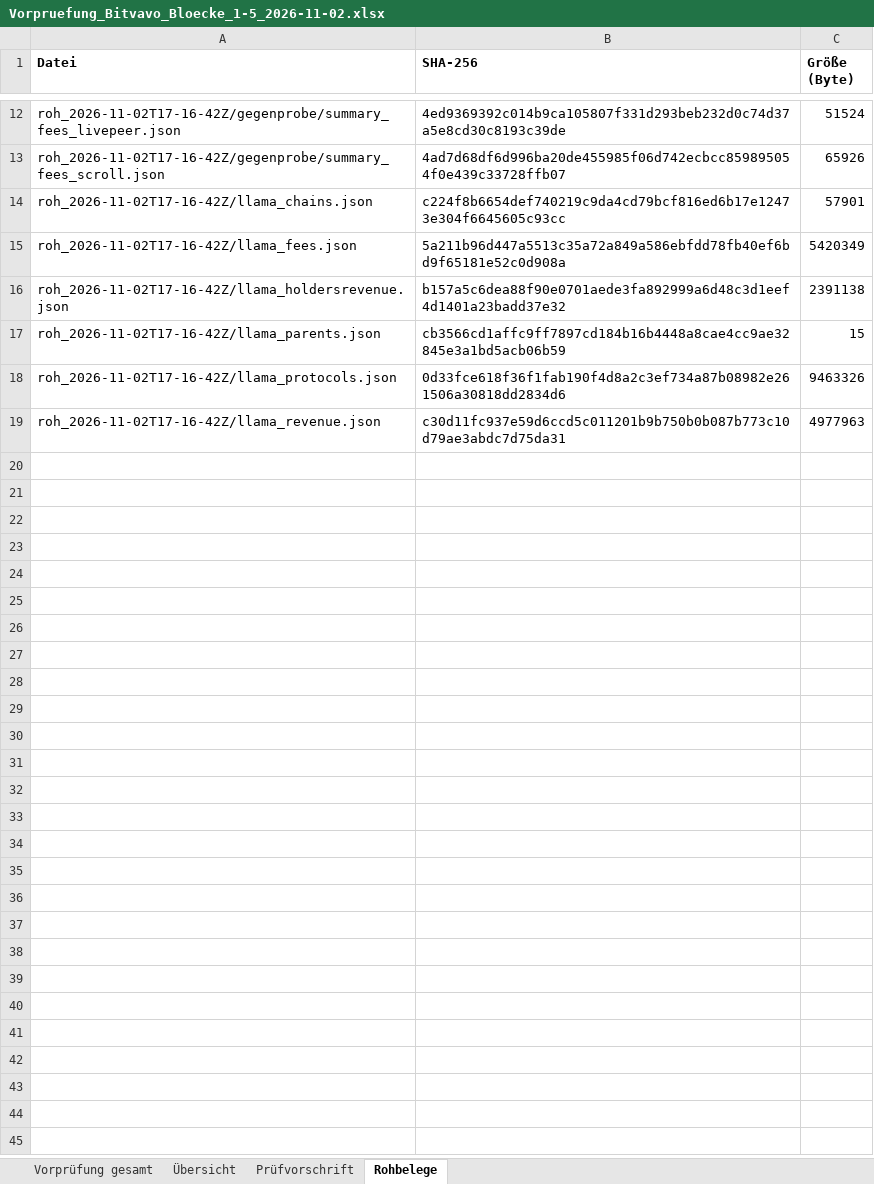
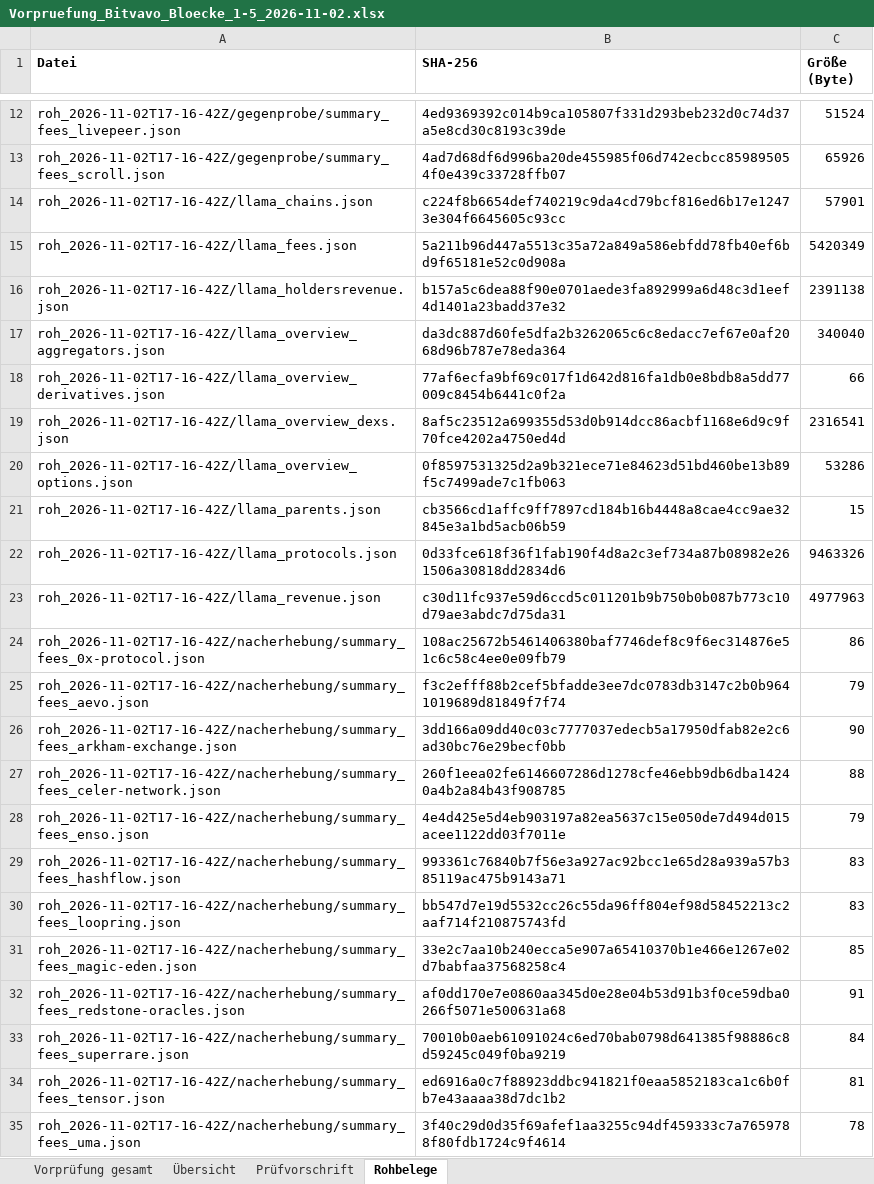
Before and after one commit to Mouska4a/krypto-matrix, an Excel workbook: ergebnisse/vorpruefung/Vorpruefung_Bitvavo_Bloecke_1-5_2026-11-02.xlsx, sheet Rohbelege, drawn as a sheet; only a part is shown, gaps mark what is left out; values as stored, in another font and other column widths than the file's, no borders; the diff names each change by its address in the sheet, - before the commit and + after, or states it on an @@ line.

```diff
--- a/ergebnisse/vorpruefung/Vorpruefung_Bitvavo_Bloecke_1-5_2026-11-02.xlsx (sheet Rohbelege)
+++ b/ergebnisse/vorpruefung/Vorpruefung_Bitvavo_Bloecke_1-5_2026-11-02.xlsx (sheet Rohbelege)
+row 17: roh_2026-11-02T17-16-42Z/llama_overview_aggregators.json | da3dc887d60fe5dfa2b3262065c6c8edacc7ef67e0af2068d96b787e78eda364 | 340040
+row 18: roh_2026-11-02T17-16-42Z/llama_overview_derivatives.json | 77af6ecfa9bf69c017f1d642d816fa1db0e8bdb8a5dd77009c8454b6441c0f2a | 66
+row 19: roh_2026-11-02T17-16-42Z/llama_overview_dexs.json | 8af5c23512a699355d53d0b914dcc86acbf1168e6d9c9f70fce4202a4750ed4d | 2316541
+row 20: roh_2026-11-02T17-16-42Z/llama_overview_options.json | 0f8597531325d2a9b321ece71e84623d51bd460be13b89f5c7499ade7c1fb063 | 53286
+row 24: roh_2026-11-02T17-16-42Z/nacherhebung/summary_fees_0x-protocol.json | 108ac25672b5461406380baf7746def8c9f6ec314876e51c6c58c4ee0e09fb79 | 86
+row 25: roh_2026-11-02T17-16-42Z/nacherhebung/summary_fees_aevo.json | f3c2efff88b2cef5bfadde3ee7dc0783db3147c2b0b9641019689d81849f7f74 | 79
+row 26: roh_2026-11-02T17-16-42Z/nacherhebung/summary_fees_arkham-exchange.json | 3dd166a09dd40c03c7777037edecb5a17950dfab82e2c6ad30bc76e29becf0bb | 90
+row 27: roh_2026-11-02T17-16-42Z/nacherhebung/summary_fees_celer-network.json | 260f1eea02fe6146607286d1278cfe46ebb9db6dba14240a4b2a84b43f908785 | 88
+row 28: roh_2026-11-02T17-16-42Z/nacherhebung/summary_fees_enso.json | 4e4d425e5d4eb903197a82ea5637c15e050de7d494d015acee1122dd03f7011e | 79
+row 29: roh_2026-11-02T17-16-42Z/nacherhebung/summary_fees_hashflow.json | 993361c76840b7f56e3a927ac92bcc1e65d28a939a57b385119ac475b9143a71 | 83
+row 30: roh_2026-11-02T17-16-42Z/nacherhebung/summary_fees_loopring.json | bb547d7e19d5532cc26c55da96ff804ef98d58452213c2aaf714f210875743fd | 83
+row 31: roh_2026-11-02T17-16-42Z/nacherhebung/summary_fees_magic-eden.json | 33e2c7aa10b240ecca5e907a65410370b1e466e1267e02d7babfaa37568258c4 | 85
+row 32: roh_2026-11-02T17-16-42Z/nacherhebung/summary_fees_redstone-oracles.json | af0dd170e7e0860aa345d0e28e04b53d91b3f0ce59dba0266f5071e500631a68 | 91
+row 33: roh_2026-11-02T17-16-42Z/nacherhebung/summary_fees_superrare.json | 70010b0aeb61091024c6ed70bab0798d641385f98886c8d59245c049f0ba9219 | 84
+row 34: roh_2026-11-02T17-16-42Z/nacherhebung/summary_fees_tensor.json | ed6916a0c7f88923ddbc941821f0eaa5852183ca1c6b0fb7e43aaaa38d7dc1b2 | 81
+row 35: roh_2026-11-02T17-16-42Z/nacherhebung/summary_fees_uma.json | 3f40c29d0d35f69afef1aa3255c94df459333c7a7659788f80fdb1724c9f4614 | 78
```
Also changed, not shown: sheet Vorprüfung gesamt, sheet Übersicht, sheet Prüfvorschrift, formulas that keep their value, 9 other files.
